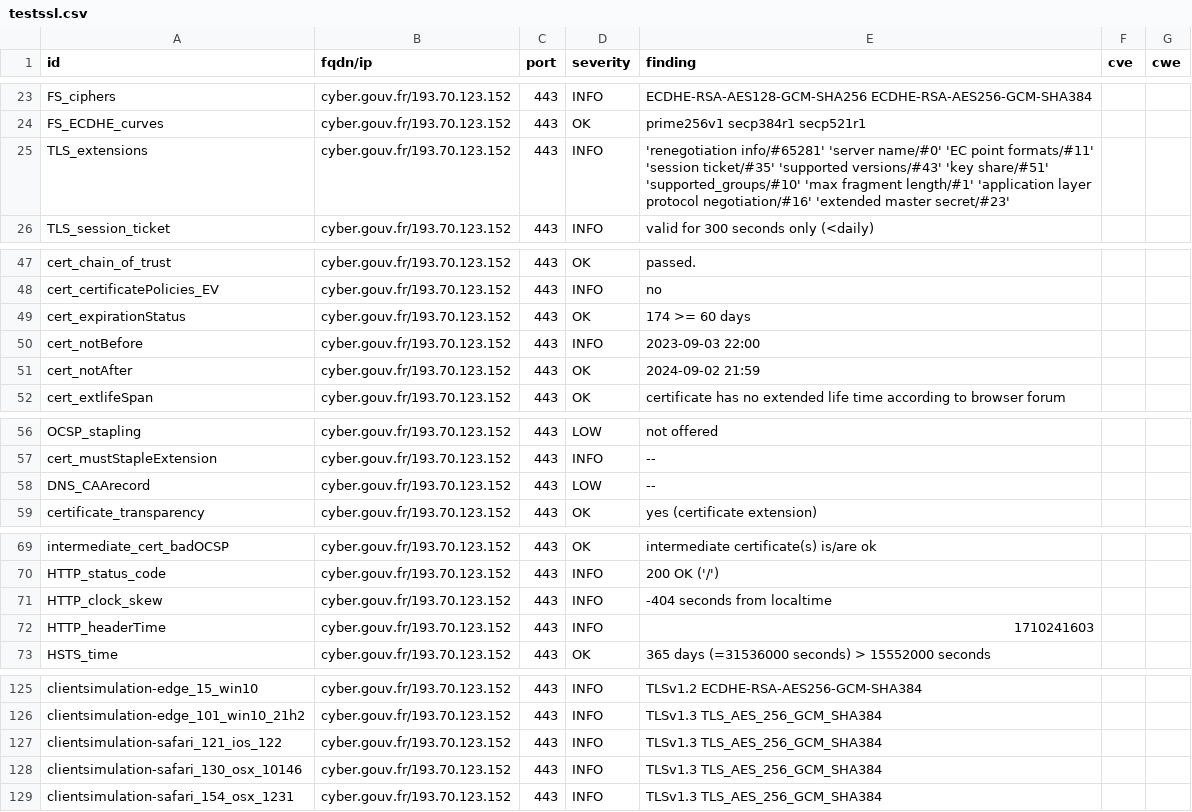
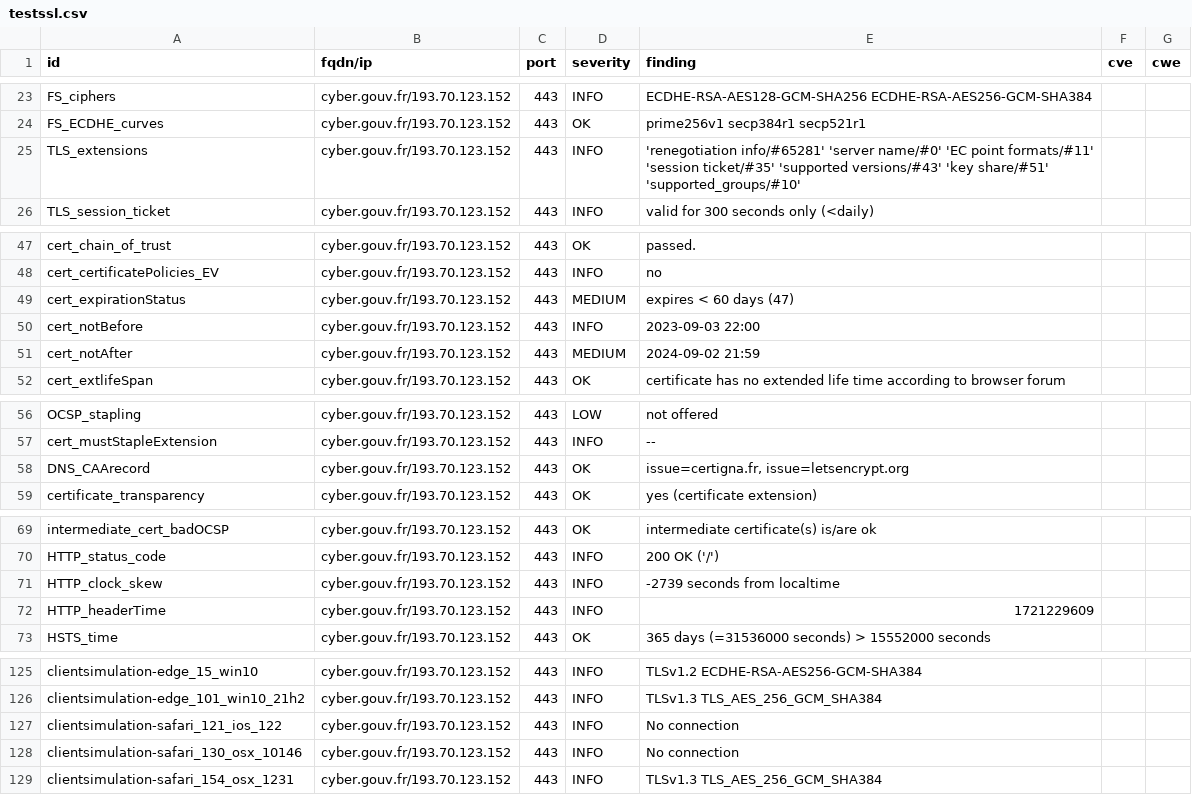
Before and after one commit to GKO-org/dashlordPrd8, a CSV file: results/aHR0cHM6Ly9jeWJlci5nb3V2LmZy/testssl.csv, drawn as a sheet; only a part is shown, gaps mark what is left out; the diff covers the shown part only.

```diff
--- a/results/aHR0cHM6Ly9jeWJlci5nb3V2LmZy/testssl.csv
+++ b/results/aHR0cHM6Ly9jeWJlci5nb3V2LmZy/testssl.csv
@@ -24,3 +24,3 @@
 "FS_ECDHE_curves","cyber.gouv.fr/193.70.123.152","443","OK","prime256v1 secp384r1 secp521r1","",""
-"TLS_extensions","cyber.gouv.fr/193.70.123.152","443","INFO","'renegotiation info/#65281' 'server name/#0' 'EC point formats/#11' 'session ticket/#35' 'supported versions/#43' 'key share/#51' 'supported_groups/#10' 'max fragment length/#1' 'application layer protocol negotiation/#16' 'extended master secret/#23'","",""
+"TLS_extensions","cyber.gouv.fr/193.70.123.152","443","INFO","'renegotiation info/#65281' 'server name/#0' 'EC point formats/#11' 'session ticket/#35' 'supported versions/#43' 'key share/#51' 'supported_groups/#10'","",""
 "TLS_session_ticket","cyber.gouv.fr/193.70.123.152","443","INFO","valid for 300 seconds only (<daily)","",""
@@ -48,5 +48,5 @@
 "cert_certificatePolicies_EV","cyber.gouv.fr/193.70.123.152","443","INFO","no","",""
-"cert_expirationStatus","cyber.gouv.fr/193.70.123.152","443","OK","174 >= 60 days","",""
+"cert_expirationStatus","cyber.gouv.fr/193.70.123.152","443","MEDIUM","expires < 60 days (47)","",""
 "cert_notBefore","cyber.gouv.fr/193.70.123.152","443","INFO","2023-09-03 22:00","",""
-"cert_notAfter","cyber.gouv.fr/193.70.123.152","443","OK","2024-09-02 21:59","",""
+"cert_notAfter","cyber.gouv.fr/193.70.123.152","443","MEDIUM","2024-09-02 21:59","",""
 "cert_extlifeSpan","cyber.gouv.fr/193.70.123.152","443","OK","certificate has no extended life time according to browser forum","",""
@@ -57,3 +57,3 @@
 "cert_mustStapleExtension","cyber.gouv.fr/193.70.123.152","443","INFO","--","",""
-"DNS_CAArecord","cyber.gouv.fr/193.70.123.152","443","LOW","--","",""
+"DNS_CAArecord","cyber.gouv.fr/193.70.123.152","443","OK","issue=certigna.fr, issue=letsencrypt.org","",""
 "certificate_transparency","cyber.gouv.fr/193.70.123.152","443","OK","yes (certificate extension)","",""
@@ -70,4 +70,4 @@
 "HTTP_status_code","cyber.gouv.fr/193.70.123.152","443","INFO","200 OK ('/')","",""
-"HTTP_clock_skew","cyber.gouv.fr/193.70.123.152","443","INFO","-404 seconds from localtime","",""
-"HTTP_headerTime","cyber.gouv.fr/193.70.123.152","443","INFO","1710241603","",""
+"HTTP_clock_skew","cyber.gouv.fr/193.70.123.152","443","INFO","-2739 seconds from localtime","",""
+"HTTP_headerTime","cyber.gouv.fr/193.70.123.152","443","INFO","1721229609","",""
 "HSTS_time","cyber.gouv.fr/193.70.123.152","443","OK","365 days (=31536000 seconds) > 15552000 seconds","",""
@@ -126,4 +126,4 @@
 "clientsimulation-edge_101_win10_21h2","cyber.gouv.fr/193.70.123.152","443","INFO","TLSv1.3 TLS_AES_256_GCM_SHA384","",""
-"clientsimulation-safari_121_ios_122","cyber.gouv.fr/193.70.123.152","443","INFO","TLSv1.3 TLS_AES_256_GCM_SHA384","",""
-"clientsimulation-safari_130_osx_10146","cyber.gouv.fr/193.70.123.152","443","INFO","TLSv1.3 TLS_AES_256_GCM_SHA384","",""
+"clientsimulation-safari_121_ios_122","cyber.gouv.fr/193.70.123.152","443","INFO","No connection","",""
+"clientsimulation-safari_130_osx_10146","cyber.gouv.fr/193.70.123.152","443","INFO","No connection","",""
 "clientsimulation-safari_154_osx_1231","cyber.gouv.fr/193.70.123.152","443","INFO","TLSv1.3 TLS_AES_256_GCM_SHA384","",""
```
Also changed, not shown: 2 edited cells elsewhere in this file, 10 other files.
